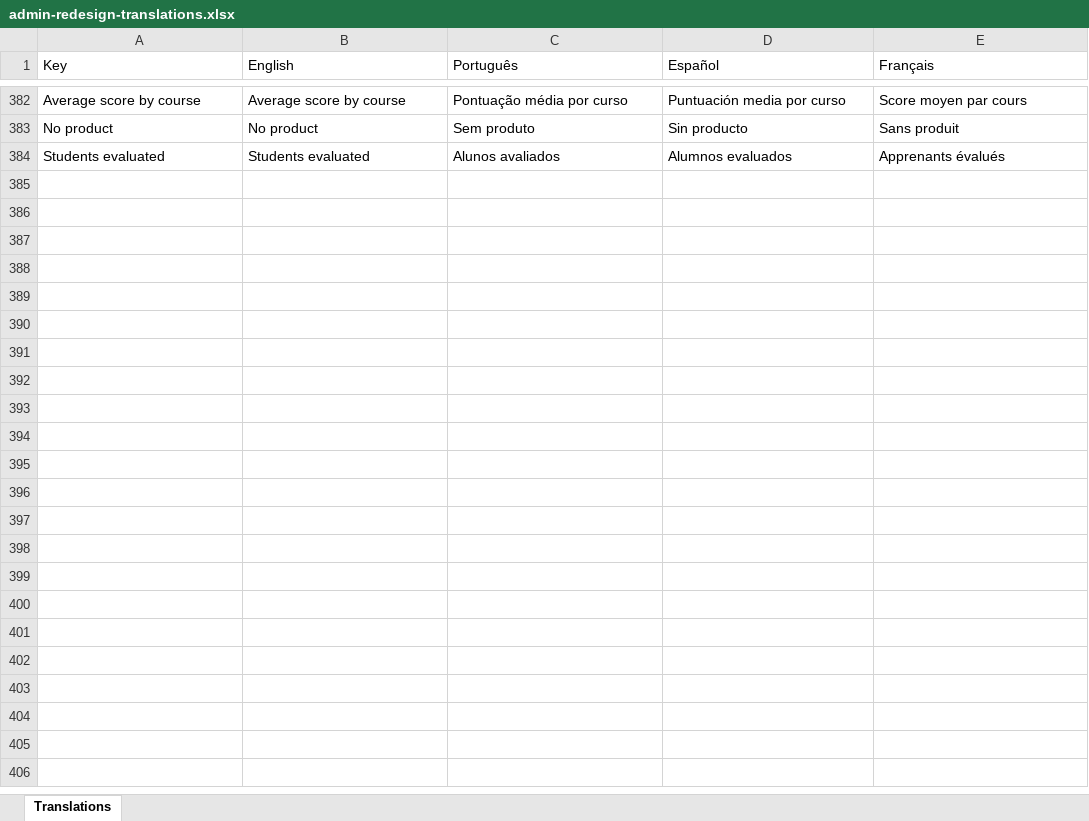
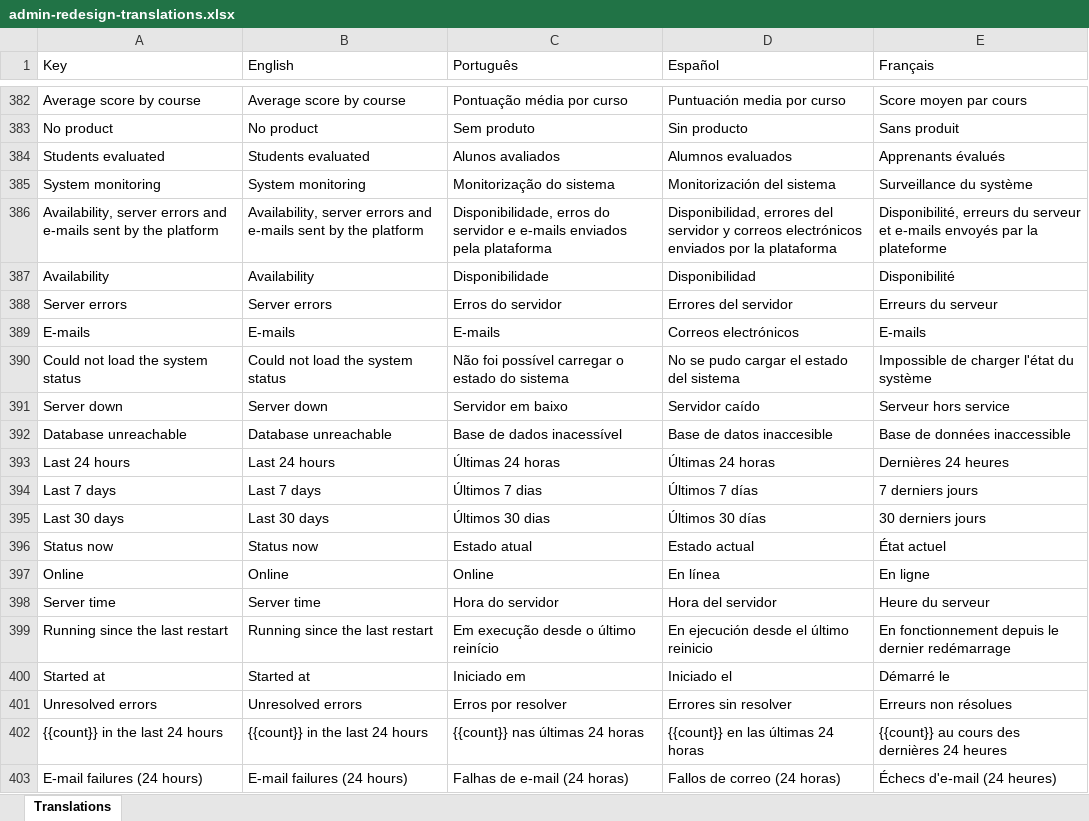
Before and after one commit to phormulagroup/academy, an Excel workbook: docs/translations/admin-redesign-translations.xlsx, sheet Translations, drawn as a sheet; only a part is shown, gaps mark what is left out; values as stored, in another font and other column widths than the file's, no borders; the diff covers the shown part only; the diff names each change by its address in the sheet, - before the commit and + after, or states it on an @@ line.

```diff
--- a/docs/translations/admin-redesign-translations.xlsx (sheet Translations)
+++ b/docs/translations/admin-redesign-translations.xlsx (sheet Translations)
+row 385: System monitoring | System monitoring | Monitorização do sistema | Monitorización del sistema | Surveillance du système
+row 386: Availability, server errors and e-mails sent by the platform | Availability, server errors and e-mails sent by the platform | Disponibilidade, erros do servidor e e-mails enviados pela plataforma | Disponibilidad, errores del servidor y correos electrónicos enviados por la plataforma | Disponibilité, erreurs du serveur et e-mails envoyés par la plateforme
+row 387: Availability | Availability | Disponibilidade | Disponibilidad | Disponibilité
+row 388: Server errors | Server errors | Erros do servidor | Errores del servidor | Erreurs du serveur
+row 389: E-mails | E-mails | E-mails | Correos electrónicos | E-mails
+row 390: Could not load the system status | Could not load the system status | Não foi possível carregar o estado do sistema | No se pudo cargar el estado del sistema | Impossible de charger l'état du système
+row 391: Server down | Server down | Servidor em baixo | Servidor caído | Serveur hors service
+row 392: Database unreachable | Database unreachable | Base de dados inacessível | Base de datos inaccesible | Base de données inaccessible
+row 393: Last 24 hours | Last 24 hours | Últimas 24 horas | Últimas 24 horas | Dernières 24 heures
+row 394: Last 7 days | Last 7 days | Últimos 7 dias | Últimos 7 días | 7 derniers jours
+row 395: Last 30 days | Last 30 days | Últimos 30 dias | Últimos 30 días | 30 derniers jours
+row 396: Status now | Status now | Estado atual | Estado actual | État actuel
+row 397: Online | Online | Online | En línea | En ligne
+row 398: Server time | Server time | Hora do servidor | Hora del servidor | Heure du serveur
+row 399: Running since the last restart | Running since the last restart | Em execução desde o último reinício | En ejecución desde el último reinicio | En fonctionnement depuis le dernier redémarrage
+row 400: Started at | Started at | Iniciado em | Iniciado el | Démarré le
+row 401: Unresolved errors | Unresolved errors | Erros por resolver | Errores sin resolver | Erreurs non résolues
+row 402: {{count}} in the last 24 hours | {{count}} in the last 24 hours | {{count}} nas últimas 24 horas | {{count}} en las últimas 24 horas | {{count}} au cours des dernières 24 heures
+row 403: E-mail failures (24 hours) | E-mail failures (24 hours) | Falhas de e-mail (24 horas) | Fallos de correo (24 horas) | Échecs d'e-mail (24 heures)
```
Also changed, not shown: 78 added rows elsewhere in this sheet, 1 other file.
